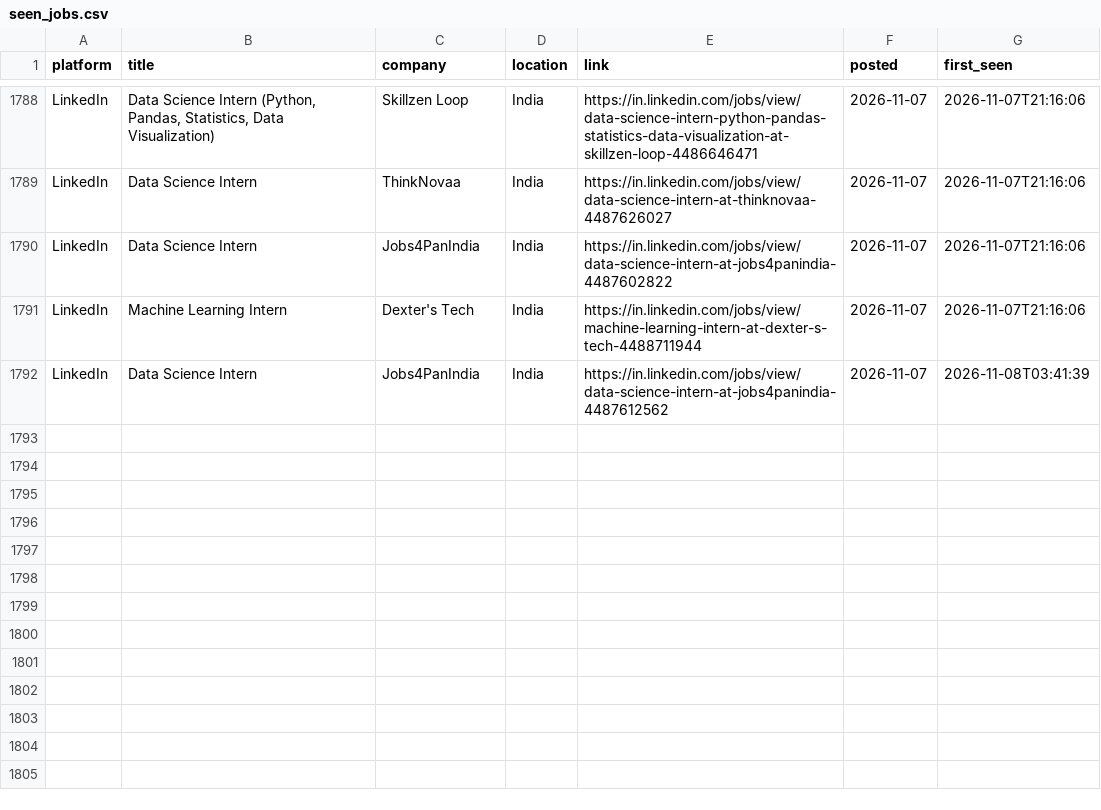
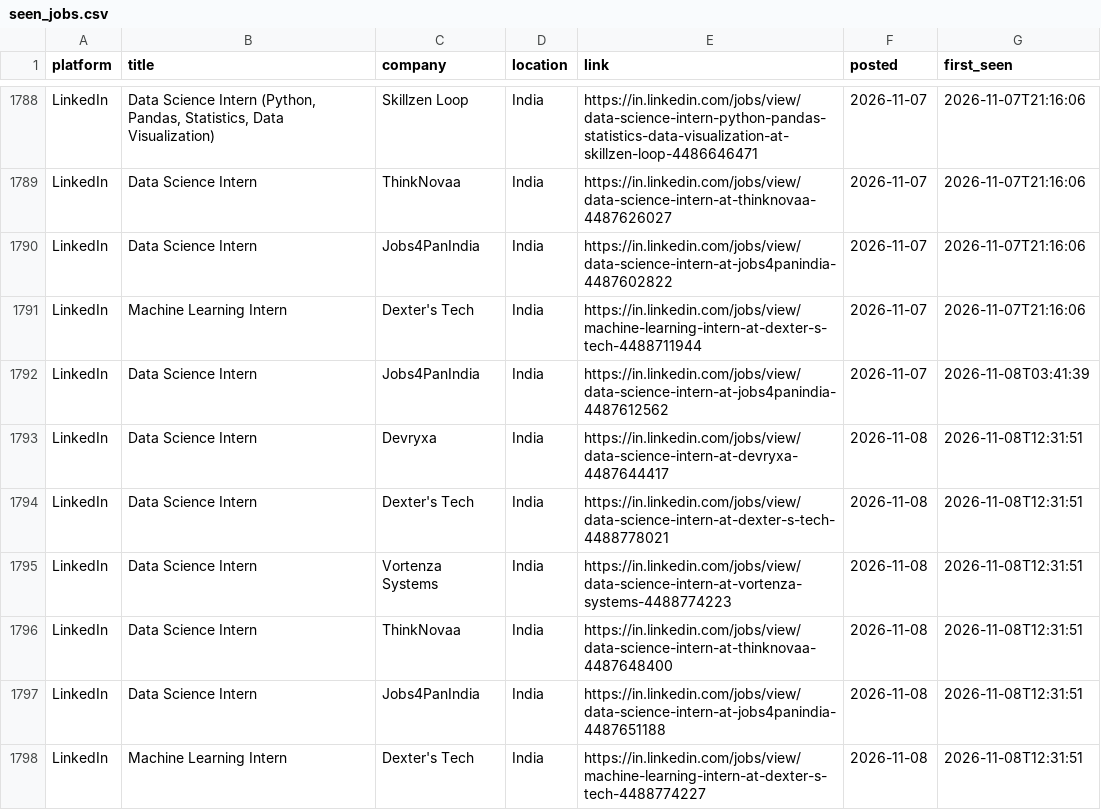
Before and after one commit to Kapilprajapat234/job-alert-bot, a CSV file: data/seen_jobs.csv, drawn as a sheet; only a part is shown, gaps mark what is left out.

```diff
--- a/data/seen_jobs.csv
+++ b/data/seen_jobs.csv
@@ -1792 +1792,7 @@ LinkedIn,Machine Learning Intern,Dexter's Tech,India,https://in.linkedin.com/job
 LinkedIn,Data Science Intern,Jobs4PanIndia,India,https://in.linkedin.com/jobs/view/data-science-intern-at-jobs4panindia-4487612562,2026-11-07,2026-11-08T03:41:39
+LinkedIn,Data Science Intern,Devryxa,India,https://in.linkedin.com/jobs/view/data-science-intern-at-devryxa-4487644417,2026-11-08,2026-11-08T12:31:51
+LinkedIn,Data Science Intern,Dexter's Tech,India,https://in.linkedin.com/jobs/view/data-science-intern-at-dexter-s-tech-4488778021,2026-11-08,2026-11-08T12:31:51
+LinkedIn,Data Science Intern,Vortenza Systems,India,https://in.linkedin.com/jobs/view/data-science-intern-at-vortenza-systems-4488774223,2026-11-08,2026-11-08T12:31:51
+LinkedIn,Data Science Intern,ThinkNovaa,India,https://in.linkedin.com/jobs/view/data-science-intern-at-thinknovaa-4487648400,2026-11-08,2026-11-08T12:31:51
+LinkedIn,Data Science Intern,Jobs4PanIndia,India,https://in.linkedin.com/jobs/view/data-science-intern-at-jobs4panindia-4487651188,2026-11-08,2026-11-08T12:31:51
+LinkedIn,Machine Learning Intern,Dexter's Tech,India,https://in.linkedin.com/jobs/view/machine-learning-intern-at-dexter-s-tech-4488774227,2026-11-08,2026-11-08T12:31:51
```
Also changed, not shown: data/new_jobs_latest_run.csv, 1 other file.
